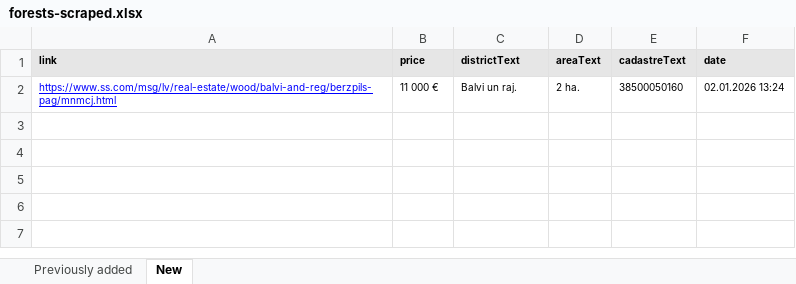
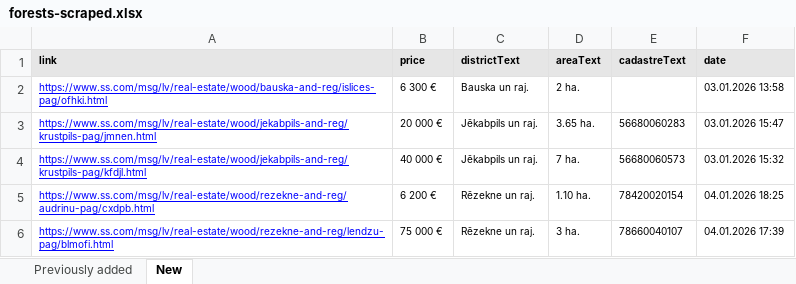
Before and after one commit to Martins-K/forest_land_scraper, an Excel workbook: forests-scraped.xlsx, sheet New, drawn as a sheet; values as stored, in another font and other column widths than the file's, no borders; removed rows and columns are numbered as before the commit, all else as after; the diff names each change by its address in the sheet, - before the commit and + after, or states it on an @@ line.

```diff
--- a/forests-scraped.xlsx (sheet New)
+++ b/forests-scraped.xlsx (sheet New)
-row 2: https://www.ss.com/msg/lv/real-estate/wood/balvi-and-reg/berzpils-pag/mnmcj.html | 11 000 € | Balvi un raj. | 2 ha. | 38500050160 | 02.01.2026 13:24
+row 2: https://www.ss.com/msg/lv/real-estate/wood/bauska-and-reg/islices-pag/ofhki.html | 6 300 € | Bauska un raj. | 2 ha. |  | 03.01.2026 13:58
+row 3: https://www.ss.com/msg/lv/real-estate/wood/jekabpils-and-reg/krustpils-pag/jmnen.html | 20 000 € | Jēkabpils un raj. | 3.65 ha. | 56680060283 | 03.01.2026 15:47
+row 4: https://www.ss.com/msg/lv/real-estate/wood/jekabpils-and-reg/krustpils-pag/kfdjl.html | 40 000 € | Jēkabpils un raj. | 7 ha. | 56680060573 | 03.01.2026 15:32
+row 5: https://www.ss.com/msg/lv/real-estate/wood/rezekne-and-reg/audrinu-pag/cxdpb.html | 6 200 € | Rēzekne un raj. | 1.10 ha. | 78420020154 | 04.01.2026 18:25
+row 6: https://www.ss.com/msg/lv/real-estate/wood/rezekne-and-reg/lendzu-pag/blmofi.html | 75 000 € | Rēzekne un raj. | 3 ha. | 78660040107 | 04.01.2026 17:39
```
Also changed, not shown: sheet Previously added.
